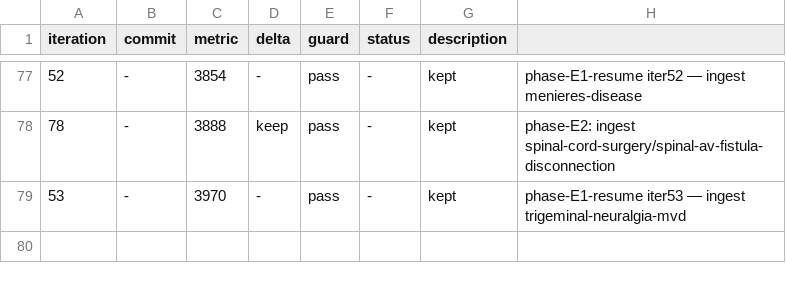
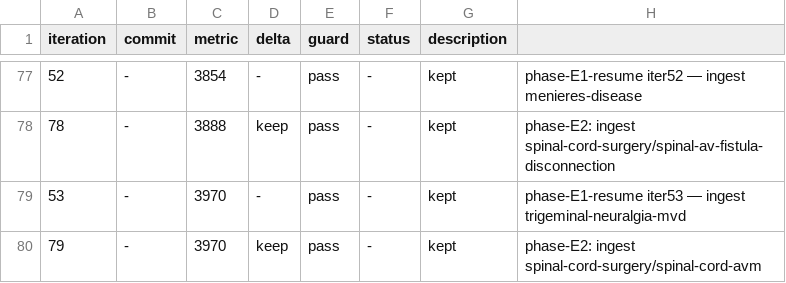
Before and after one commit to brainbloodbarrier/Rhotons-wiki, a TSV file: .autoresearch/nsatlas/results.tsv, drawn as a sheet; only a part is shown, gaps mark what is left out; the diff names each change by its address in the sheet, - before the commit and + after, or states it on an @@ line.

Commit message:
autoresearch(nsatlas): phase-E2 iter79 — ingest spinal-cord-avm-surgery

```diff
--- a/.autoresearch/nsatlas/results.tsv
+++ b/.autoresearch/nsatlas/results.tsv
+row 80: 79 | - | 3970 | keep | pass | - | kept | phase-E2: ingest spinal-cord-surgery/spinal-cord-avm
```
Also changed, not shown: 2 other files.
